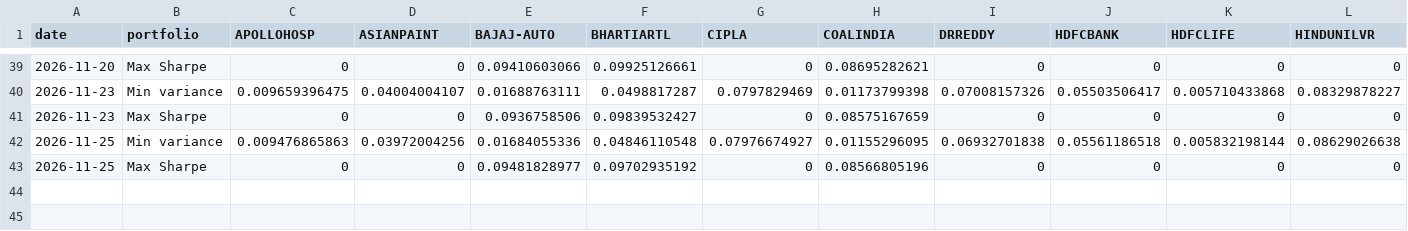
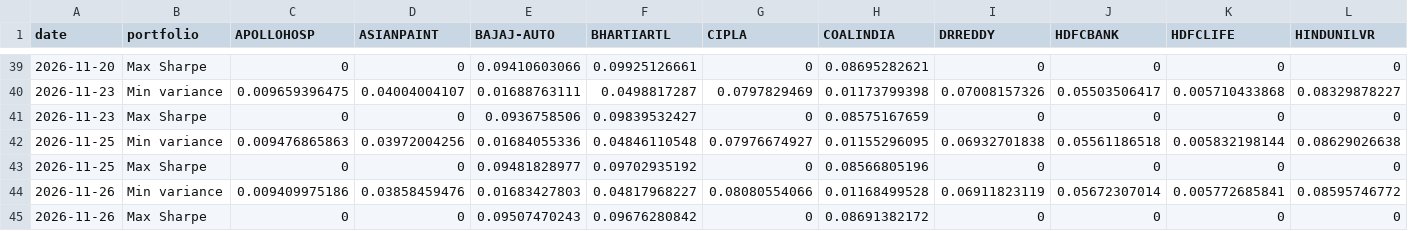
Before and after one commit to khatuaryan10-ops/nifty50-portfolio-risk-models, a CSV file: data/weights.csv, drawn as a sheet; only a part is shown, gaps mark what is left out; rows hold the shown columns only; the diff names each change by its address in the sheet, - before the commit and + after, or states it on an @@ line.

```diff
--- a/data/weights.csv
+++ b/data/weights.csv
+row 44: 2026-11-26 | Min variance | 0.009409975186 | 0.03858459476 | 0.01683427803 | 0.04817968227 | 0.08080554066 | 0.01168499528 | 0.06911823119 | 0.05672307014 | 0.005772685841 | 0.08595746772
+row 45: 2026-11-26 | Max Sharpe | 0 | 0 | 0.09507470243 | 0.09676280842 | 0 | 0.08691382172 | 0 | 0 | 0 | 0
```
Also changed, not shown: data/job_log.csv, data/prices_raw.csv, 3 other files.
